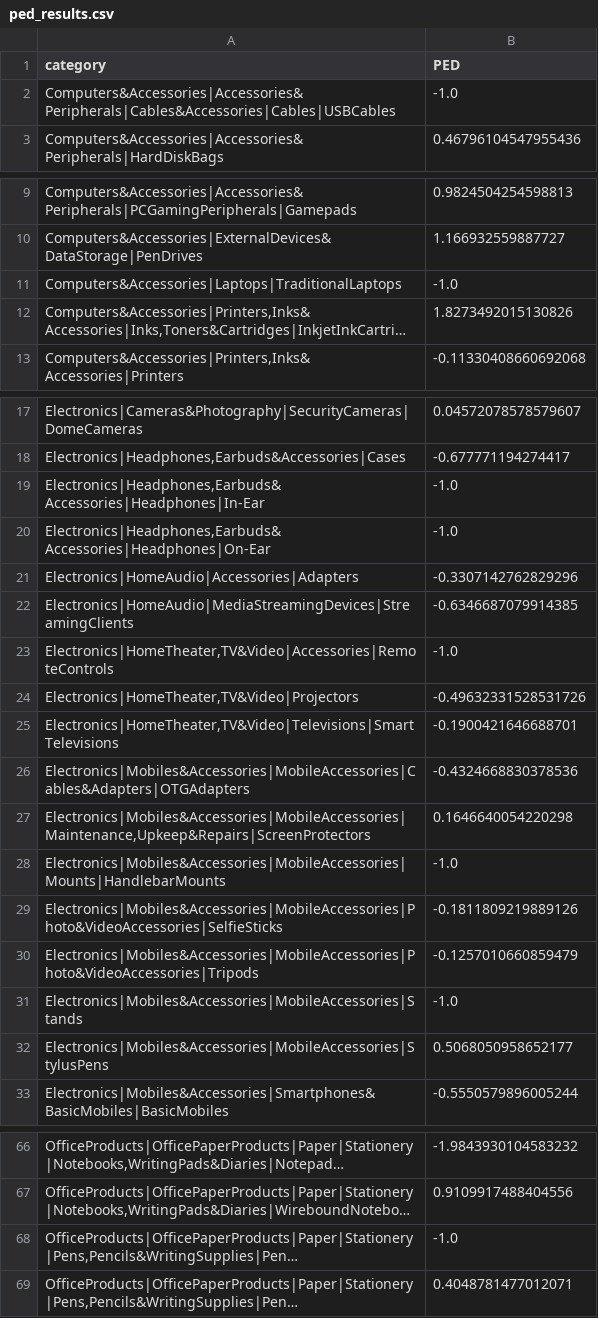
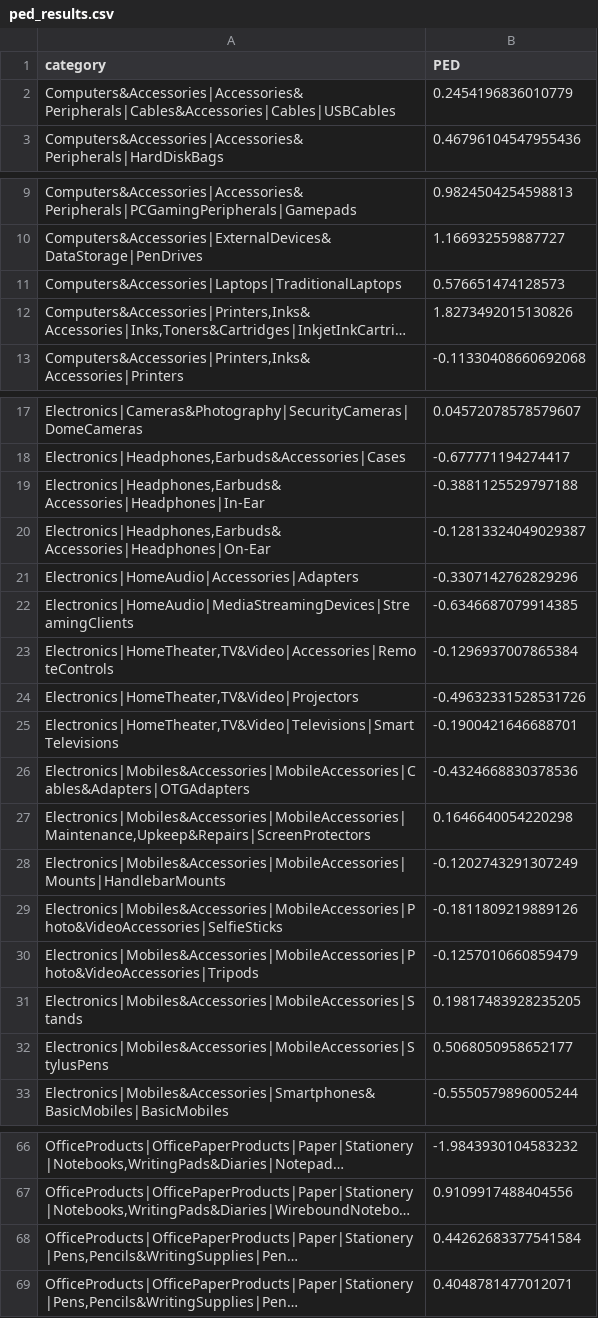
Before and after one commit to sweeenlim/Passion8, a CSV file: pricing-strategies/ped_results.csv, drawn as a sheet; only a part is shown, gaps mark what is left out; long unchanged cells end in …; the diff names each change by its address in the sheet, - before the commit and + after, or states it on an @@ line.

```diff
--- a/pricing-strategies/ped_results.csv
+++ b/pricing-strategies/ped_results.csv
-B2 (PED): -1.0
+B2 (PED): 0.2454196836010779
-B11 (PED): -1.0
+B11 (PED): 0.576651474128573
-B19 (PED): -1.0
+B19 (PED): -0.3881125529797188
-B20 (PED): -1.0
+B20 (PED): -0.12813324049029387
-B23 (PED): -1.0
+B23 (PED): -0.1296937007865384
-B28 (PED): -1.0
+B28 (PED): -0.1202743291307249
-B31 (PED): -1.0
+B31 (PED): 0.19817483928235205
-B68 (PED): -1.0
+B68 (PED): 0.44262683377541584
```
Also changed, not shown: 1 other file.
